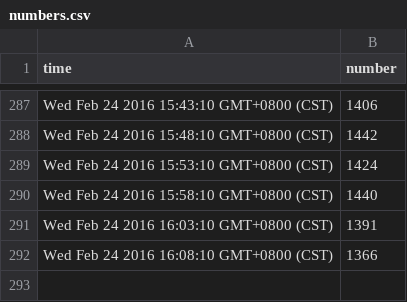
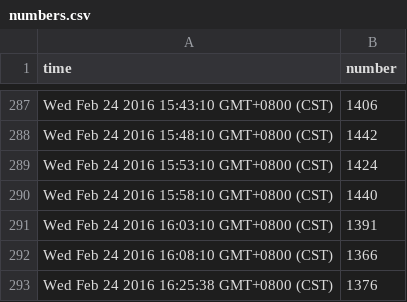
Before and after one commit to timqian/v2ex-online-number, a CSV file: numbers.csv, drawn as a sheet; only a part is shown, gaps mark what is left out; the diff names each change by its address in the sheet, - before the commit and + after, or states it on an @@ line.

Commit message:
commit from aliyun

```diff
--- a/numbers.csv
+++ b/numbers.csv
+row 293: Wed Feb 24 2016 16:25:38 GMT+0800 (CST) | 1376
```
